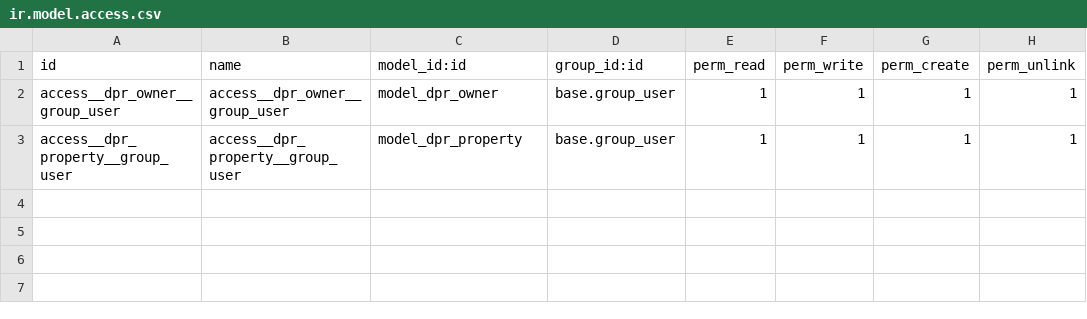
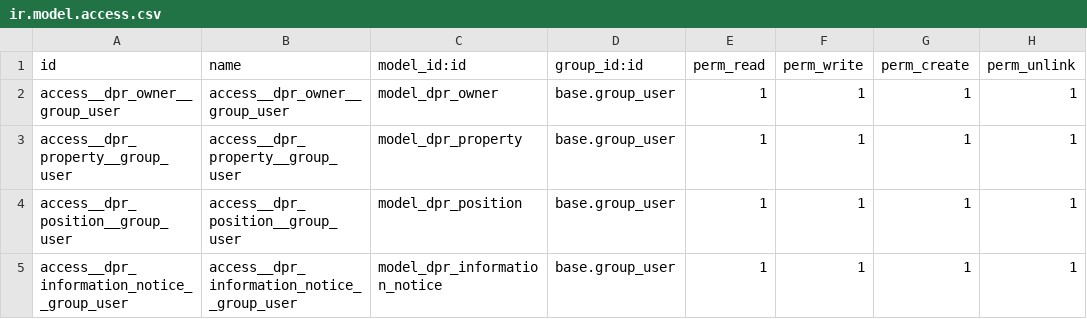
Before and after one commit to V-Bes/damaged_property_record, a CSV file: security/ir.model.access.csv, drawn as a sheet; the diff names each change by its address in the sheet, - before the commit and + after, or states it on an @@ line.

Commit message:
new model information_notice

```diff
--- a/security/ir.model.access.csv
+++ b/security/ir.model.access.csv
+row 4: access__dpr_position__group_user | access__dpr_position__group_user | model_dpr_position | base.group_user | 1 | 1 | 1 | 1
+row 5: access__dpr_information_notice__group_user | access__dpr_information_notice__group_user | model_dpr_information_notice | base.group_user | 1 | 1 | 1 | 1
```
Also changed, not shown: 7 other files.
